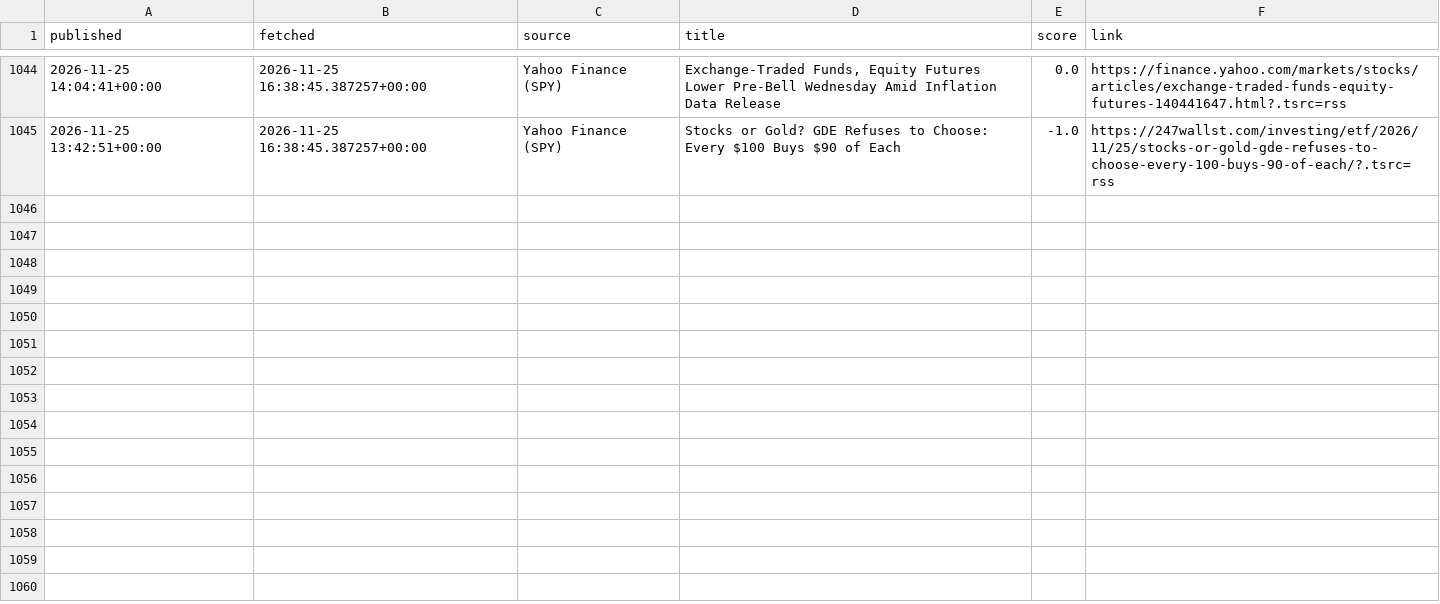
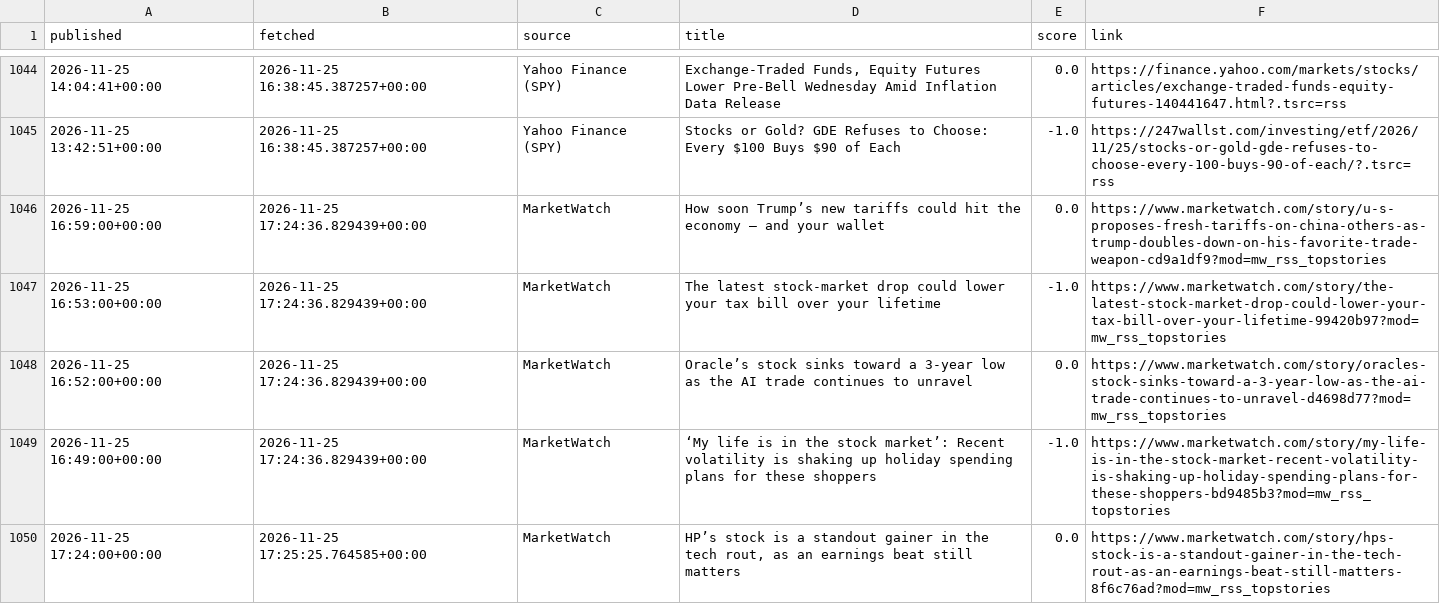
Before and after one commit to eitank123/InverterModel, a CSV file: data/news/headlines.csv, drawn as a sheet; only a part is shown, gaps mark what is left out; the diff names each change by its address in the sheet, - before the commit and + after, or states it on an @@ line.

```diff
--- a/data/news/headlines.csv
+++ b/data/news/headlines.csv
+row 1046: 2026-11-25 16:59:00+00:00 | 2026-11-25 17:24:36.829439+00:00 | MarketWatch | How soon Trump’s new tariffs could hit the economy — and your wallet | 0.0 | https://www.marketwatch.com/story/u-s-proposes-fresh-tariffs-on-china-others-as-trump-doubles-down-on-his-favorite-trade-weapon-cd9a1df9?mod=mw_rss_topstories
+row 1047: 2026-11-25 16:53:00+00:00 | 2026-11-25 17:24:36.829439+00:00 | MarketWatch | The latest stock-market drop could lower your tax bill over your lifetime | -1.0 | https://www.marketwatch.com/story/the-latest-stock-market-drop-could-lower-your-tax-bill-over-your-lifetime-99420b97?mod=mw_rss_topstories
+row 1048: 2026-11-25 16:52:00+00:00 | 2026-11-25 17:24:36.829439+00:00 | MarketWatch | Oracle’s stock sinks toward a 3-year low as the AI trade continues to unravel | 0.0 | https://www.marketwatch.com/story/oracles-stock-sinks-toward-a-3-year-low-as-the-ai-trade-continues-to-unravel-d4698d77?mod=mw_rss_topstories
+row 1049: 2026-11-25 16:49:00+00:00 | 2026-11-25 17:24:36.829439+00:00 | MarketWatch | ‘My life is in the stock market’: Recent volatility is shaking up holiday spending plans for these shoppers | -1.0 | https://www.marketwatch.com/story/my-life-is-in-the-stock-market-recent-volatility-is-shaking-up-holiday-spending-plans-for-these-shoppers-bd9485b3?mod=mw_rss_topstories
+row 1050: 2026-11-25 17:24:00+00:00 | 2026-11-25 17:25:25.764585+00:00 | MarketWatch | HP’s stock is a standout gainer in the tech rout, as an earnings beat still matters | 0.0 | https://www.marketwatch.com/story/hps-stock-is-a-standout-gainer-in-the-tech-rout-as-an-earnings-beat-still-matters-8f6c76ad?mod=mw_rss_topstories
```
Also changed, not shown: 4 other files.
